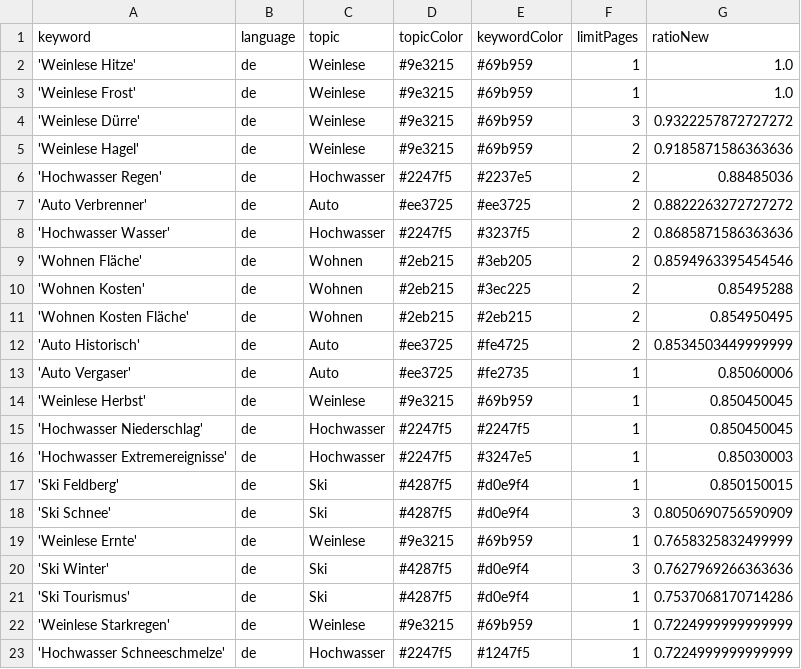
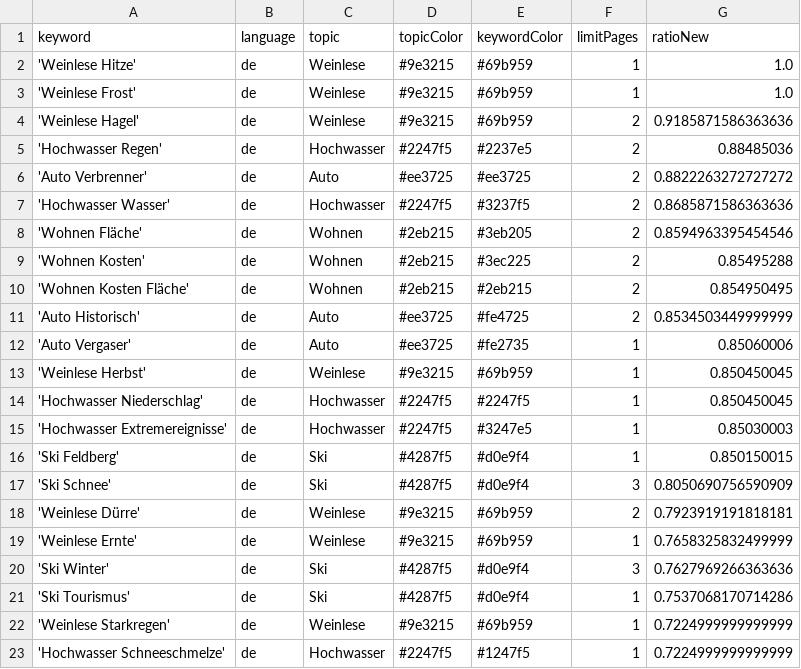
Before and after one commit to LuxiNecel-news/winterIsComing2, a CSV file: keywords.csv, drawn as a sheet.

Commit message:
Commit from GitHub Actions (harvest:0.0)

```diff
--- a/keywords.csv
+++ b/keywords.csv
@@ -3,3 +3,2 @@ keyword,language,topic,topicColor,keywordColor,limitPages,ratioNew
 'Weinlese Frost',de,Weinlese,#9e3215,#69b959,1,1.0
-'Weinlese Dürre',de,Weinlese,#9e3215,#69b959,3,0.9322257872727272
 'Weinlese Hagel',de,Weinlese,#9e3215,#69b959,2,0.9185871586363636
@@ -18,2 +17,3 @@ keyword,language,topic,topicColor,keywordColor,limitPages,ratioNew
 'Ski Schnee',de,Ski,#4287f5,#d0e9f4,3,0.8050690756590909
+'Weinlese Dürre',de,Weinlese,#9e3215,#69b959,2,0.7923919191818181
 'Weinlese Ernte',de,Weinlese,#9e3215,#69b959,1,0.7658325832499999
```
